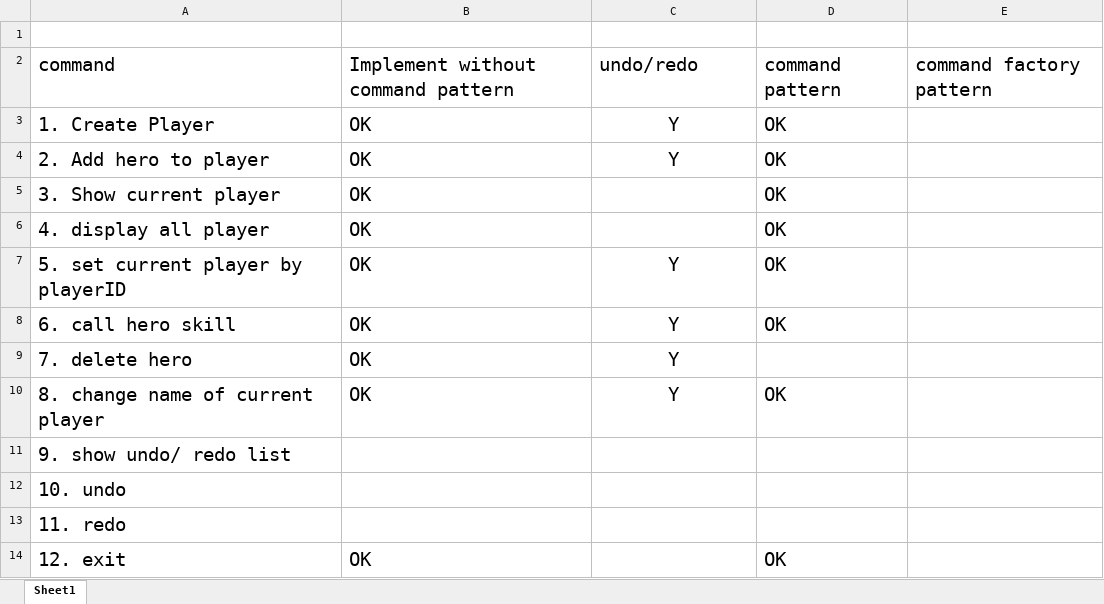
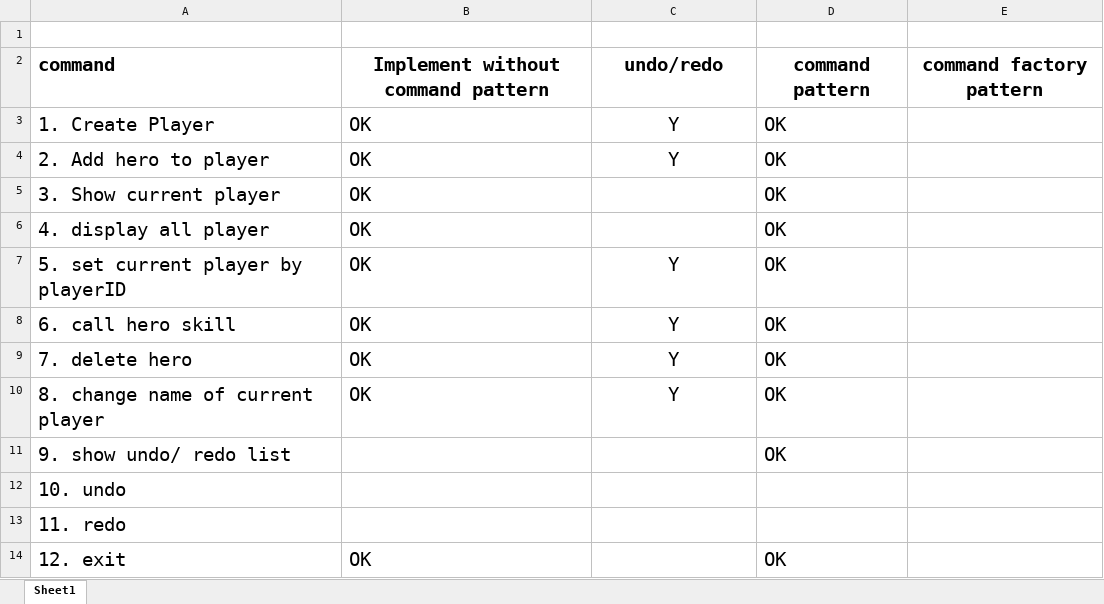
Before and after one commit to wailim0506/ITP4507_Assignment, an Excel workbook: checklist.xlsx, sheet Sheet1, drawn as a sheet; values as stored, in another font and other column widths than the file's, no borders; the diff names each change by its address in the sheet, - before the commit and + after, or states it on an @@ line.

Commit message:
complete all command pattern without undo/redo

```diff
--- a/checklist.xlsx (sheet Sheet1)
+++ b/checklist.xlsx (sheet Sheet1)
-A2:E2 bold: off
+A2:E2 bold: on
-B2:E2 alignment: left
+B2:E2 alignment: center
-D9 (command pattern): (empty)
+D9 (command pattern): OK
-D11 (command pattern): (empty)
+D11 (command pattern): OK
```
Also changed, not shown: 6 other files.
